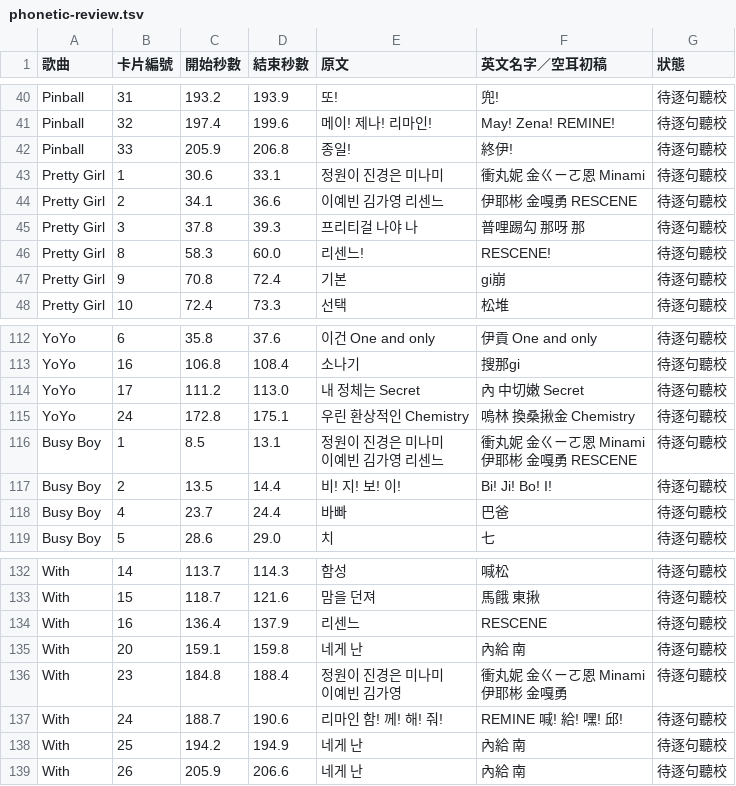
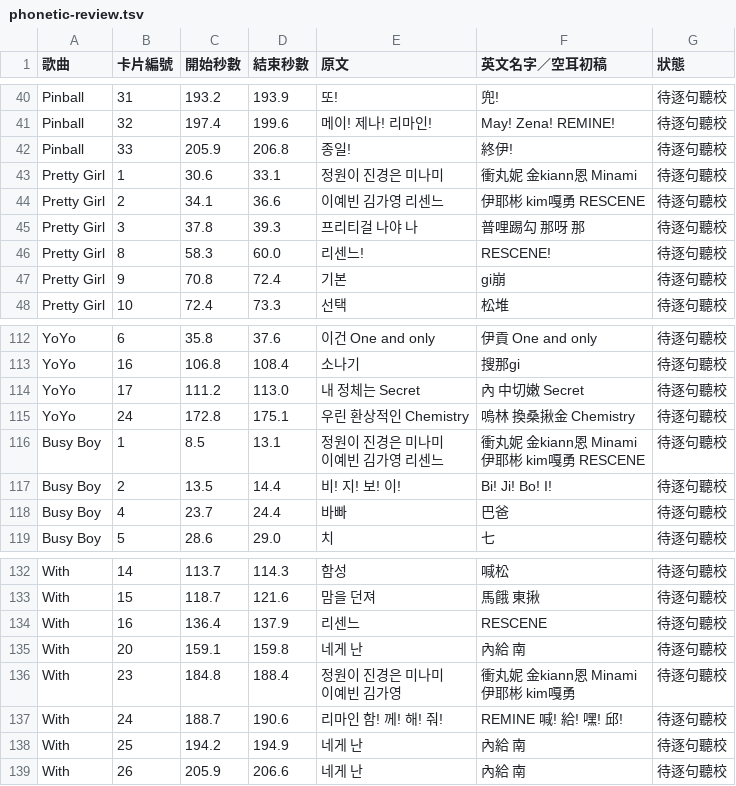
Before and after one commit to zx2538265/player, a TSV file: rescene/phonetic-review.tsv, drawn as a sheet; only a part is shown, gaps mark what is left out.

Commit message:
feat(practice): 統一應援練習操作並改善手機觸控
BABYMONSTER 保留原視覺風格，採用逐句應援清單並僅顯示有提示的歌曲。兩個練習室改為雙擊跳至該句前 3 秒，避免滑動誤觸，並同步 RESCENE 空耳校訂與回歸測試。

```diff
--- a/rescene/phonetic-review.tsv
+++ b/rescene/phonetic-review.tsv
@@ -46,4 +46,4 @@ Pinball	32	197.4	199.6	메이! 제나! 리마인!	May! Zena! REMINE!	待逐句
 Pinball	33	205.9	206.8	종일!	終伊!	待逐句聽校
-Pretty Girl	1	30.6	33.1	정원이 진경은 미나미	衝丸妮 金ㄍㄧㄛ恩 Minami	待逐句聽校
-Pretty Girl	2	34.1	36.6	이예빈 김가영 리센느	伊耶彬 金嘎勇 RESCENE	待逐句聽校
+Pretty Girl	1	30.6	33.1	정원이 진경은 미나미	衝丸妮 金kiann恩 Minami	待逐句聽校
+Pretty Girl	2	34.1	36.6	이예빈 김가영 리센느	伊耶彬 kim嘎勇 RESCENE	待逐句聽校
 Pretty Girl	3	37.8	39.3	프리티걸 나야 나	普哩踢勾 那呀 那	待逐句聽校
@@ -125,5 +125,5 @@ YoYo	17	111.2	113.0	내 정체는 Secret	內 中切嫩 Secret	待逐句聽校
 YoYo	24	172.8	175.1	우린 환상적인 Chemistry	嗚林 換桑揪金 Chemistry	待逐句聽校
-Busy Boy	1	8.5	13.1	"정원이 진경은 미나미
-이예빈 김가영 리센느"	"衝丸妮 金ㄍㄧㄛ恩 Minami
-伊耶彬 金嘎勇 RESCENE"	待逐句聽校
+Busy Boy	1	8.5	13.1	"정원이 진경은 미나미
+이예빈 김가영 리센느"	"衝丸妮 金kiann恩 Minami
+伊耶彬 kim嘎勇 RESCENE"	待逐句聽校
 Busy Boy	2	13.5	14.4	비! 지! 보! 이!	Bi! Ji! Bo! I!	待逐句聽校
@@ -149,5 +149,5 @@ With	16	136.4	137.9	리센느	RESCENE	待逐句聽校
 With	20	159.1	159.8	네게 난	內給 南	待逐句聽校
-With	23	184.8	188.4	"정원이 진경은 미나미
-이예빈 김가영"	"衝丸妮 金ㄍㄧㄛ恩 Minami
-伊耶彬 金嘎勇"	待逐句聽校
+With	23	184.8	188.4	"정원이 진경은 미나미
+이예빈 김가영"	"衝丸妮 金kiann恩 Minami
+伊耶彬 kim嘎勇"	待逐句聽校
 With	24	188.7	190.6	리마인 함! 께! 해! 줘!	REMINE 喊! 給! 嘿! 邱!	待逐句聽校
```
Also changed, not shown: 13 other files.
